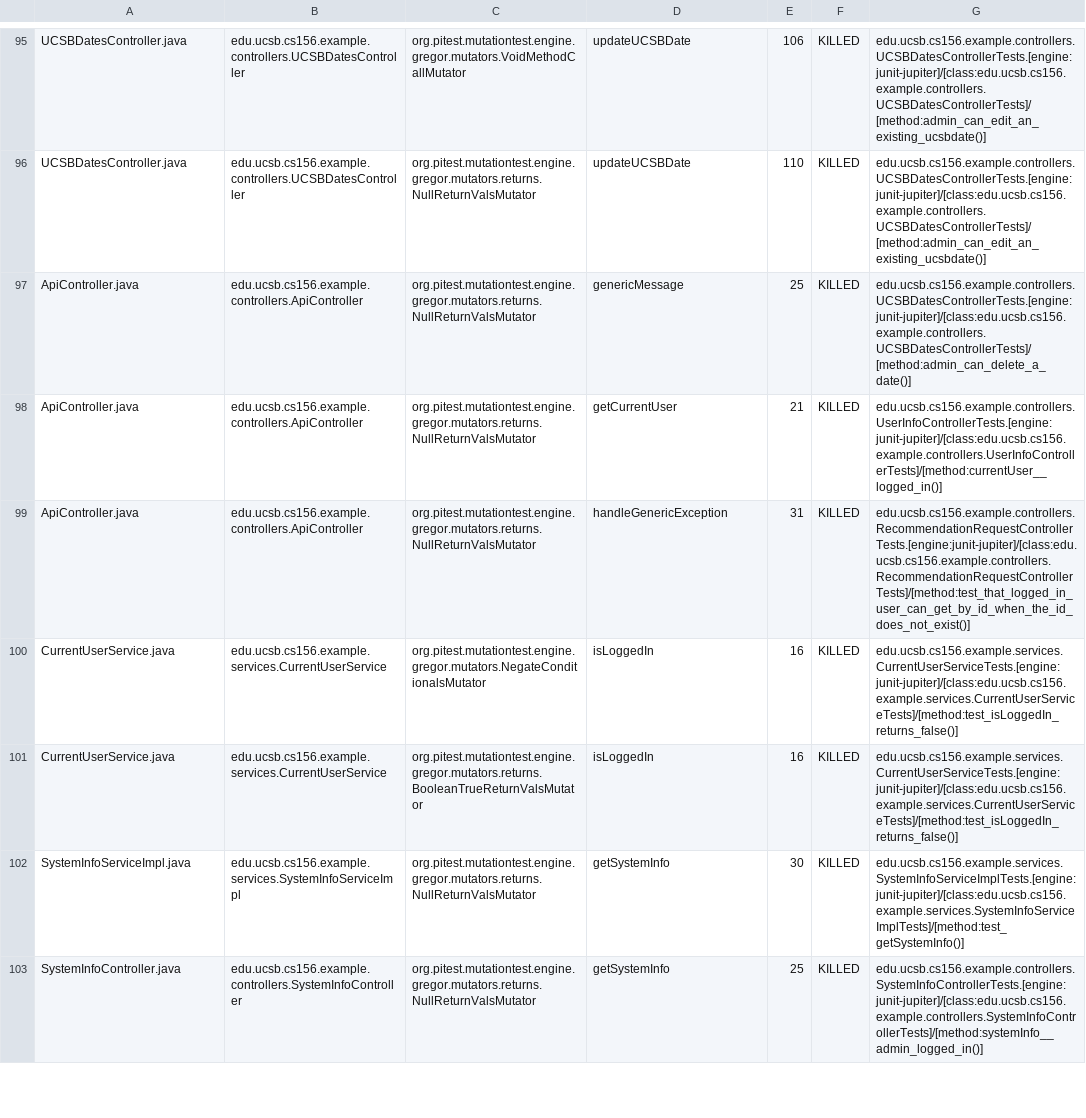
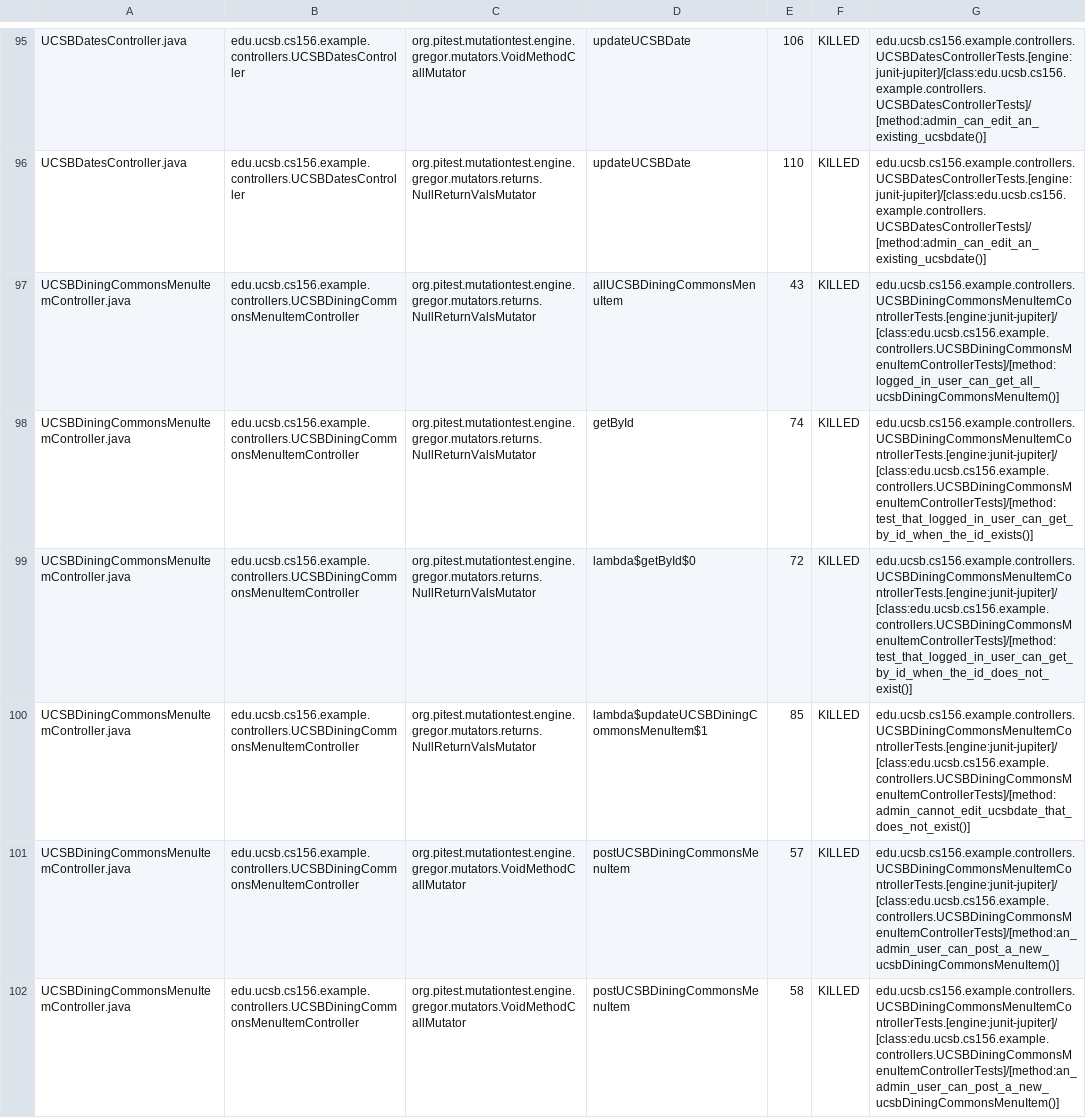
Before and after one commit to ucsb-cs156-s24/team02-s24-4pm-5, a CSV file: pitest/mutations.csv, drawn as a sheet; only a part is shown, gaps mark what is left out; the shorter side is filled out with more unchanged rows; the diff covers the shown part only.

Commit message:
Deploying to gh-pages from @ ucsb-cs156-s24/team02-s24-4pm-5@c839a2115535dfdcaac503dba4a68f927d7d13b8 🚀

```diff
--- a/pitest/mutations.csv
+++ b/pitest/mutations.csv
@@ -96 +96,7 @@ UCSBDatesController.java,edu.ucsb.cs156.example.controllers.UCSBDatesController,
 UCSBDatesController.java,edu.ucsb.cs156.example.controllers.UCSBDatesController,org.pitest.mutationtest.engine.gregor.mutators.returns.NullReturnValsMutator,updateUCSBDate,110,KILLED,edu.ucsb.cs156.example.controllers.UCSBDatesControllerTests.[engine:junit-jupiter]/[class:edu.ucsb.cs156.example.controllers.UCSBDatesControllerTests]/[method:admin_can_edit_an_existing_ucsbdate()]
+UCSBDiningCommonsMenuItemController.java,edu.ucsb.cs156.example.controllers.UCSBDiningCommonsMenuItemController,org.pitest.mutationtest.engine.gregor.mutators.returns.NullReturnValsMutator,allUCSBDiningCommonsMenuItem,43,KILLED,edu.ucsb.cs156.example.controllers.UCSBDiningCommonsMenuItemControllerTests.[engine:junit-jupiter]/[class:edu.ucsb.cs156.example.controllers.UCSBDiningCommonsMenuItemControllerTests]/[method:logged_in_user_can_get_all_ucsbDiningCommonsMenuItem()]
+UCSBDiningCommonsMenuItemController.java,edu.ucsb.cs156.example.controllers.UCSBDiningCommonsMenuItemController,org.pitest.mutationtest.engine.gregor.mutators.returns.NullReturnValsMutator,getById,74,KILLED,edu.ucsb.cs156.example.controllers.UCSBDiningCommonsMenuItemControllerTests.[engine:junit-jupiter]/[class:edu.ucsb.cs156.example.controllers.UCSBDiningCommonsMenuItemControllerTests]/[method:test_that_logged_in_user_can_get_by_id_when_the_id_exists()]
+UCSBDiningCommonsMenuItemController.java,edu.ucsb.cs156.example.controllers.UCSBDiningCommonsMenuItemController,org.pitest.mutationtest.engine.gregor.mutators.returns.NullReturnValsMutator,lambda$getById$0,72,KILLED,edu.ucsb.cs156.example.controllers.UCSBDiningCommonsMenuItemControllerTests.[engine:junit-jupiter]/[class:edu.ucsb.cs156.example.controllers.UCSBDiningCommonsMenuItemControllerTests]/[method:test_that_logged_in_user_can_get_by_id_when_the_id_does_not_exist()]
+UCSBDiningCommonsMenuItemController.java,edu.ucsb.cs156.example.controllers.UCSBDiningCommonsMenuItemController,org.pitest.mutationtest.engine.gregor.mutators.returns.NullReturnValsMutator,lambda$updateUCSBDiningCommonsMenuItem$1,85,KILLED,edu.ucsb.cs156.example.controllers.UCSBDiningCommonsMenuItemControllerTests.[engine:junit-jupiter]/[class:edu.ucsb.cs156.example.controllers.UCSBDiningCommonsMenuItemControllerTests]/[method:admin_cannot_edit_ucsbdate_that_does_not_exist()]
+UCSBDiningCommonsMenuItemController.java,edu.ucsb.cs156.example.controllers.UCSBDiningCommonsMenuItemController,org.pitest.mutationtest.engine.gregor.mutators.VoidMethodCallMutator,postUCSBDiningCommonsMenuItem,57,KILLED,edu.ucsb.cs156.example.controllers.UCSBDiningCommonsMenuItemControllerTests.[engine:junit-jupiter]/[class:edu.ucsb.cs156.example.controllers.UCSBDiningCommonsMenuItemControllerTests]/[method:an_admin_user_can_post_a_new_ucsbDiningCommonsMenuItem()]
+UCSBDiningCommonsMenuItemController.java,edu.ucsb.cs156.example.controllers.UCSBDiningCommonsMenuItemController,org.pitest.mutationtest.engine.gregor.mutators.VoidMethodCallMutator,postUCSBDiningCommonsMenuItem,58,KILLED,edu.ucsb.cs156.example.controllers.UCSBDiningCommonsMenuItemControllerTests.[engine:junit-jupiter]/[class:edu.ucsb.cs156.example.controllers.UCSBDiningCommonsMenuItemControllerTests]/[method:an_admin_user_can_post_a_new_ucsbDiningCommonsMenuItem()]
```
Also changed, not shown: 6 added rows and 2 moved rows elsewhere in this file, 17 other files.
